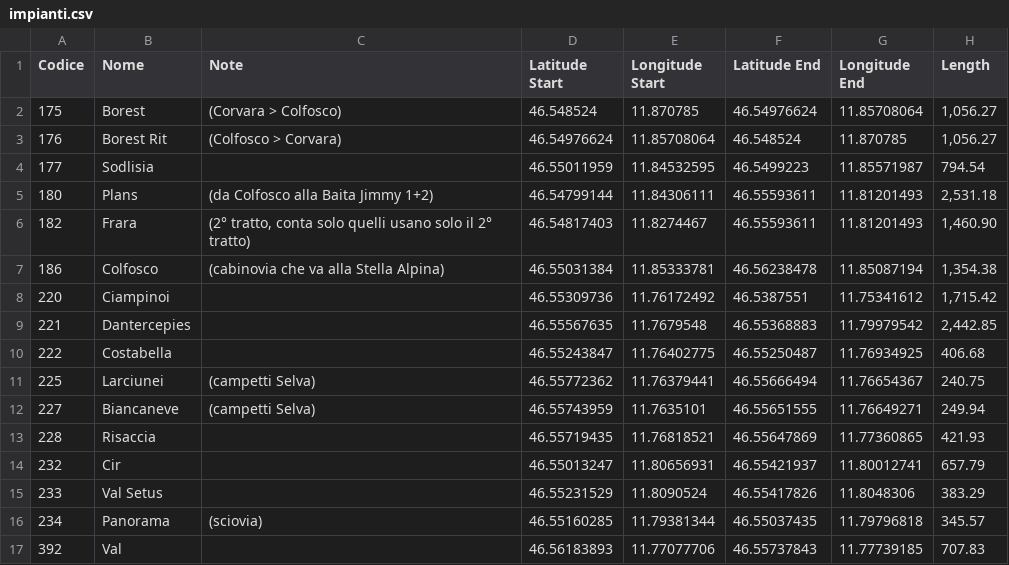
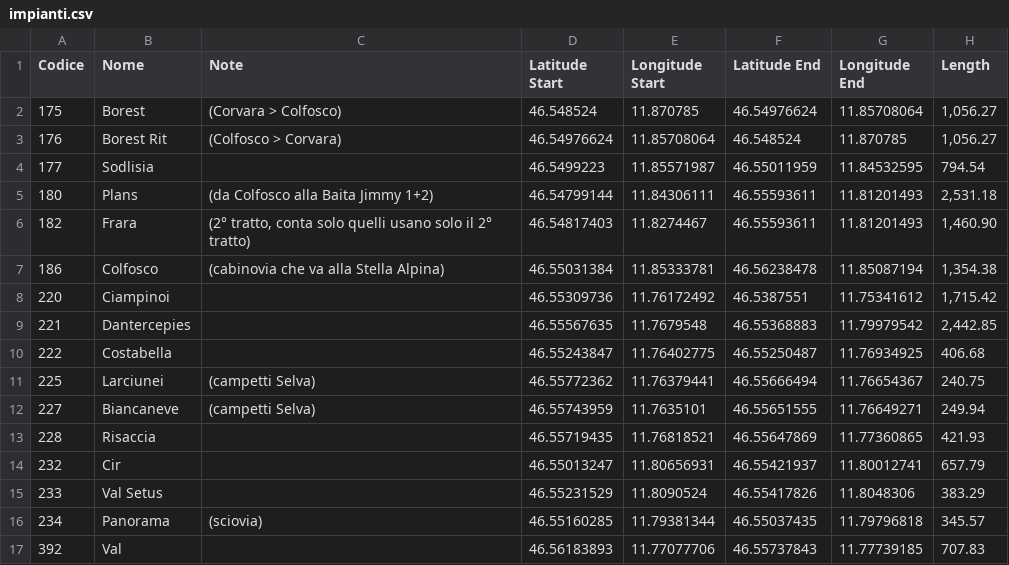
Before and after one commit to g-perona/Superski2006, a CSV file: impianti.csv, drawn as a sheet; the diff names each change by its address in the sheet, - before the commit and + after, or states it on an @@ line.

Commit message:
updated sodlisia

```diff
--- a/impianti.csv
+++ b/impianti.csv
-D4 (Latitude Start): 46.55011959
+D4 (Latitude Start): 46.5499223
-E4 (Longitude Start): 11.84532595
+E4 (Longitude Start): 11.85571987
-F4 (Latitude End): 46.5499223
+F4 (Latitude End): 46.55011959
-G4 (Longitude End): 11.85571987
+G4 (Longitude End): 11.84532595
```
